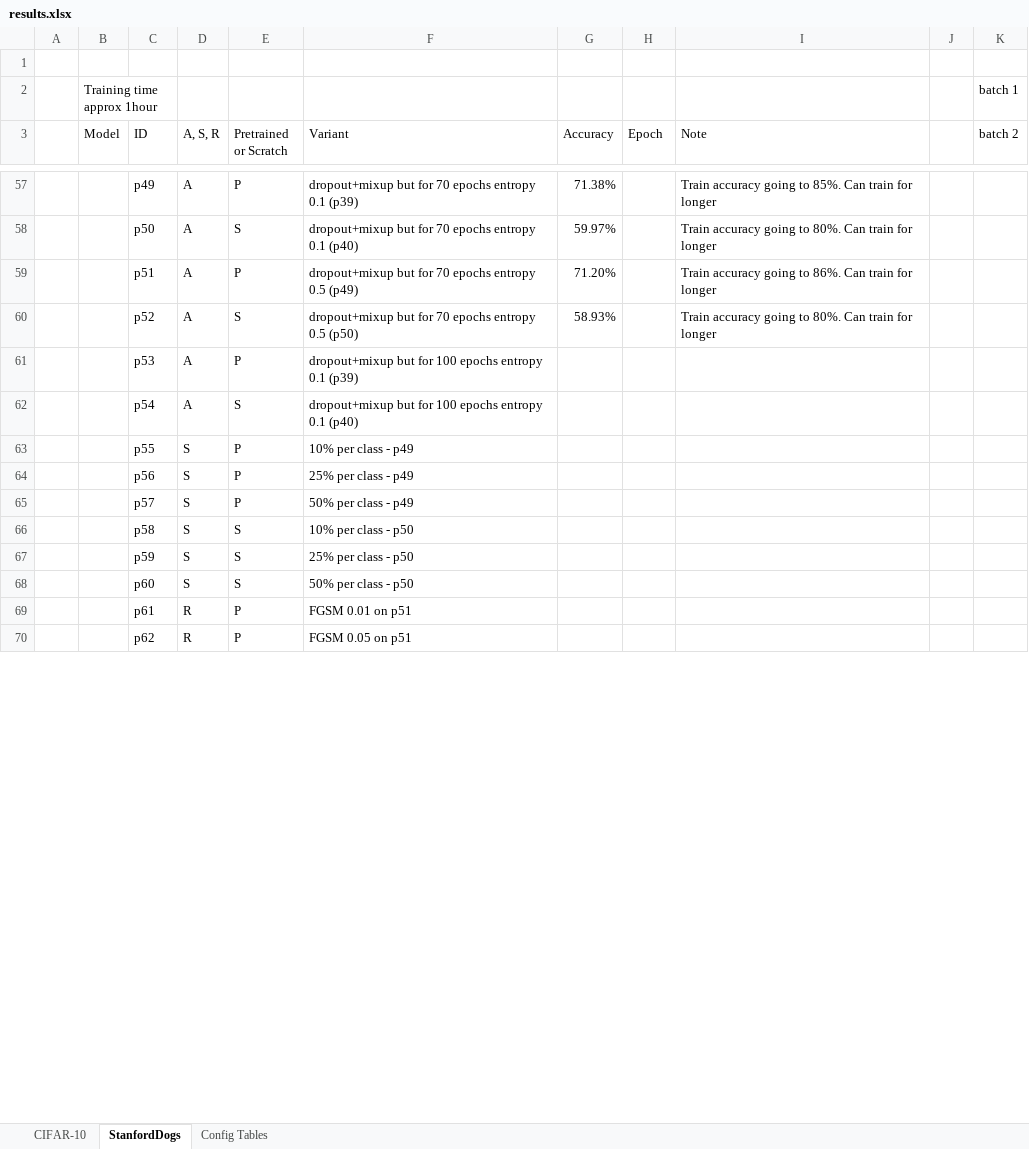
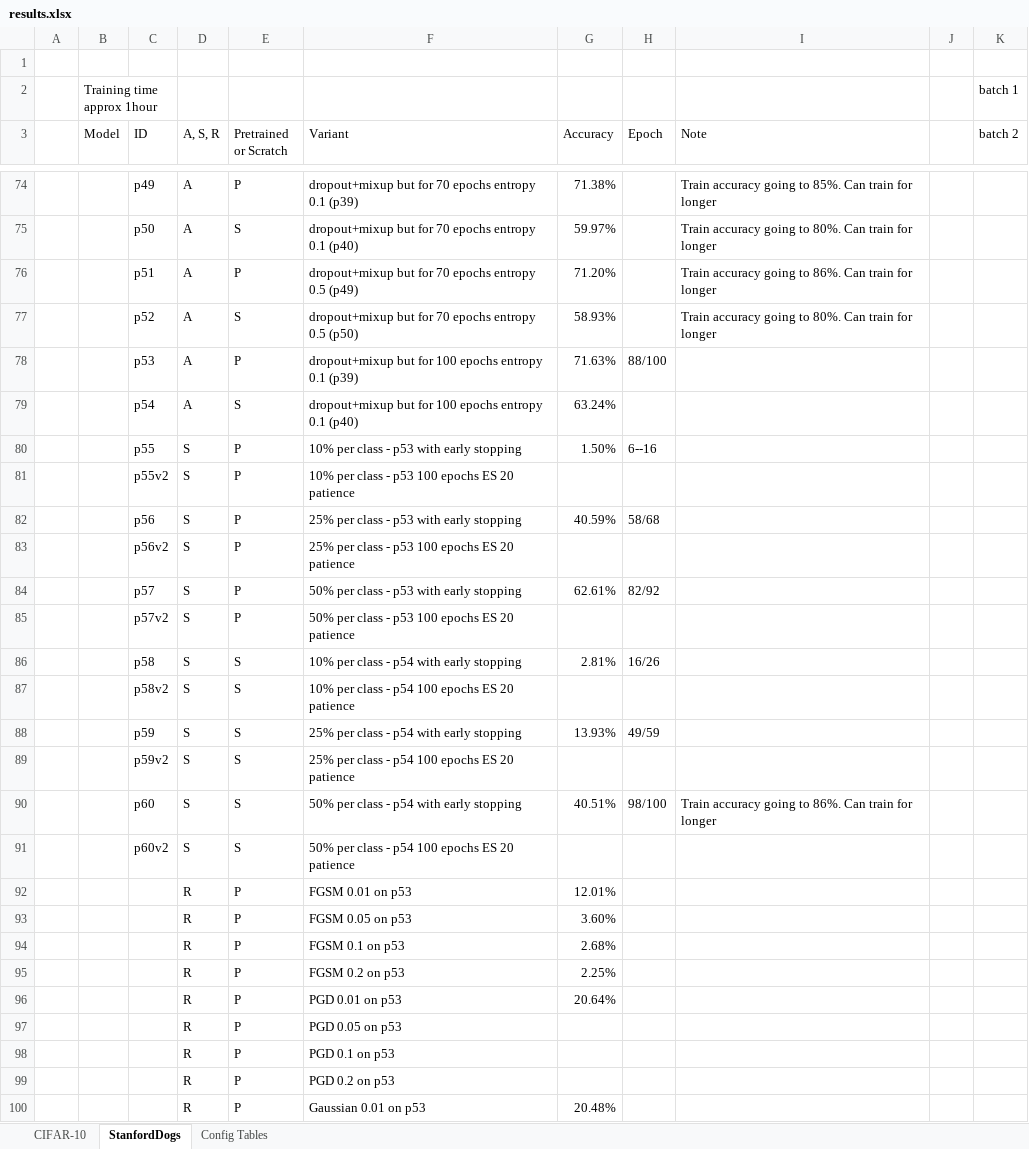
Before and after one commit to pran872/Brain-Network, an Excel workbook: results.xlsx, sheet StanfordDogs, drawn as a sheet; only a part is shown, gaps mark what is left out; values as stored, in another font and other column widths than the file's, no cell formats; conditional formats not drawn; addresses are those after the commit; the diff covers the shown part only; the diff names each change by its address in the sheet, - before the commit and + after, or states it on an @@ line.

```diff
--- a/results.xlsx (sheet StanfordDogs)
+++ b/results.xlsx (sheet StanfordDogs)
-G78 (Accuracy): (empty)
+G78 (Accuracy): 71.63%
-H78 (Epoch): (empty)
+H78 (Epoch): 88/100
-G79 (Accuracy): (empty)
+G79 (Accuracy): 63.24%
+row 80:  |  | p55 | S | P | 10% per class - p53 with early stopping | 1.50% | 6--16
-C81 (ID): p55
+C81 (ID): p55v2
-F81 (Variant): 10% per class - p49
+F81 (Variant): 10% per class - p53 100 epochs ES 20 patience
+row 82:  |  | p56 | S | P | 25% per class - p53 with early stopping | 40.59% | 58/68
-C83 (ID): p56
+C83 (ID): p56v2
-F83 (Variant): 25% per class - p49
+F83 (Variant): 25% per class - p53 100 epochs ES 20 patience
+row 84:  |  | p57 | S | P | 50% per class - p53 with early stopping | 62.61% | 82/92
-C85 (ID): p57
+C85 (ID): p57v2
-F85 (Variant): 50% per class - p49
+F85 (Variant): 50% per class - p53 100 epochs ES 20 patience
+row 86:  |  | p58 | S | S | 10% per class - p54 with early stopping | 2.81% | 16/26
-C87 (ID): p58
+C87 (ID): p58v2
-F87 (Variant): 10% per class - p50
+F87 (Variant): 10% per class - p54 100 epochs ES 20 patience
+row 88:  |  | p59 | S | S | 25% per class - p54 with early stopping | 13.93% | 49/59
-C89 (ID): p59
+C89 (ID): p59v2
-F89 (Variant): 25% per class - p50
+F89 (Variant): 25% per class - p54 100 epochs ES 20 patience
+row 90:  |  | p60 | S | S | 50% per class - p54 with early stopping | 40.51% | 98/100 | Train accuracy going to 86%. Can train for longer
-C91 (ID): p60
+C91 (ID): p60v2
-F91 (Variant): 50% per class - p50
+F91 (Variant): 50% per class - p54 100 epochs ES 20 patience
+row 92:  |  |  | R | P | FGSM 0.01 on p53 | 12.01%
+row 93:  |  |  | R | P | FGSM 0.05 on p53 | 3.60%
+row 94:  |  |  | R | P | FGSM 0.1 on p53 | 2.68%
+row 95:  |  |  | R | P | FGSM 0.2 on p53 | 2.25%
+row 96:  |  |  | R | P | PGD 0.01 on p53 | 20.64%
-C97 (ID): p61
+C97 (ID): (empty)
-F97 (Variant): FGSM 0.01 on p51
+F97 (Variant): PGD 0.05 on p53
-C98 (ID): p62
+C98 (ID): (empty)
-F98 (Variant): FGSM 0.05 on p51
+F98 (Variant): PGD 0.1 on p53
+row 99:  |  |  | R | P | PGD 0.2 on p53
+row 100:  |  |  | R | P | Gaussian 0.01 on p53 | 20.48%
```
Also changed, not shown: 48 added rows, 2 removed rows and 21 edited cells elsewhere in this sheet, cell formats, 18 other files.
